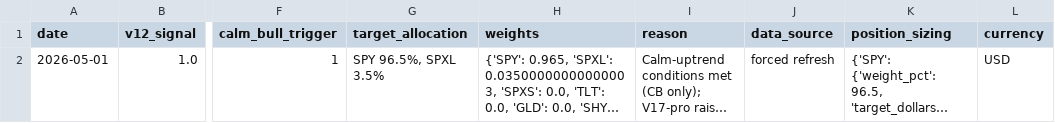
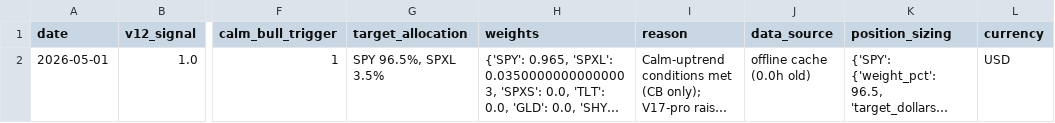
Before and after one commit to evantykwork02/spy-v17-production, a CSV file: outputs_v17_conservative/latest_signal.csv, drawn as a sheet; only a part is shown, gaps mark what is left out; long unchanged cells end in …; the diff names each change by its address in the sheet, - before the commit and + after, or states it on an @@ line.

```diff
--- a/outputs_v17_conservative/latest_signal.csv
+++ b/outputs_v17_conservative/latest_signal.csv
-J2 (data_source): forced refresh
+J2 (data_source): offline cache (0.0h old)
```
Also changed, not shown: outputs_v17_conservative/bootstrap_results.csv, outputs_v17_conservative/diagnostics.csv, 6 other files.
